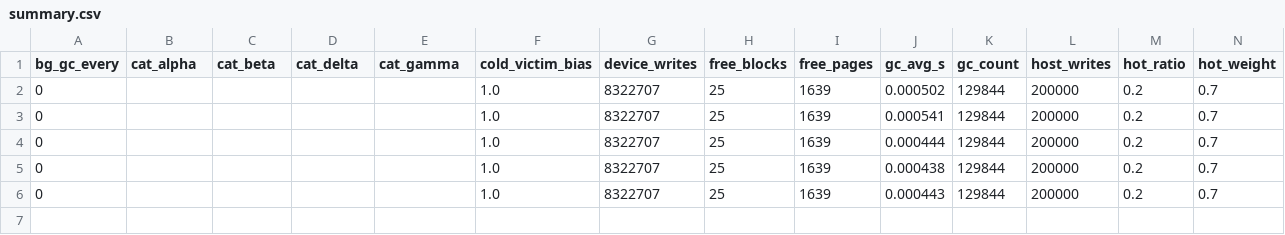
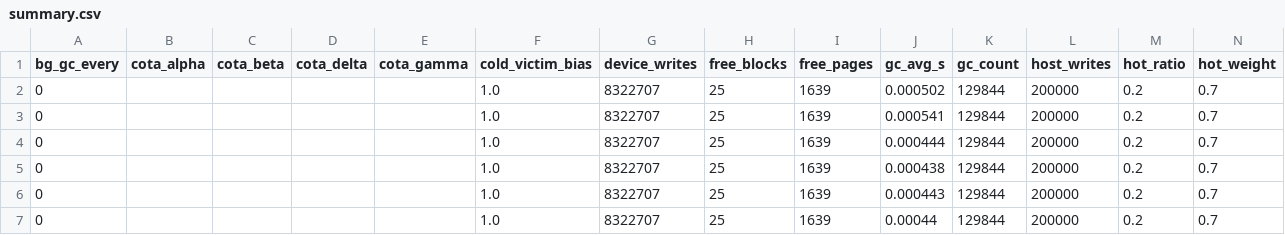
Before and after one commit to Ysj1155/GC, a CSV file: results/sweep/summary.csv, drawn as a sheet; only a part is shown; rows hold the shown columns only; the diff names each change by its address in the sheet, - before the commit and + after, or states it on an @@ line.

```diff
--- a/results/sweep/summary.csv
+++ b/results/sweep/summary.csv
-B1: cat_alpha
+B1: cota_alpha
-C1: cat_beta
+C1: cota_beta
-D1: cat_delta
+D1: cota_delta
-E1: cat_gamma
+E1: cota_gamma
+row 7: 0 |  |  |  |  | 1.0 | 8322707 | 25 | 1639 | 0.00044 | 129844 | 200000 | 0.2 | 0.7
```
Also changed, not shown: results/comp/summary.csv, results/smoke/results/smoke/summary.csv, 8 other files.
